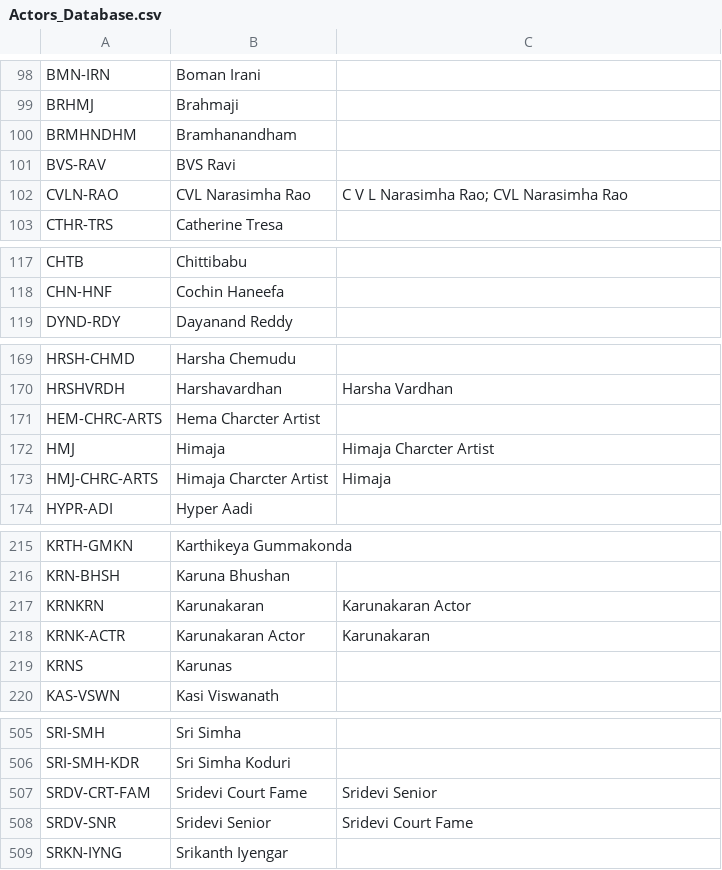
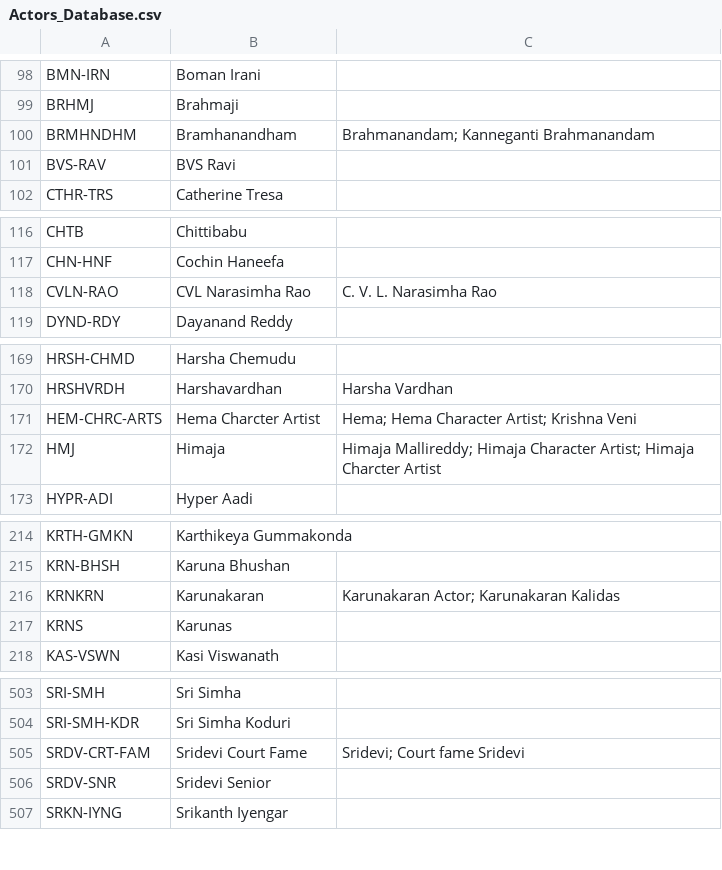
Before and after one commit to pavankumarwwe/Face-Tagger, a CSV file: Actors_Database.csv, drawn as a sheet; only a part is shown, gaps mark what is left out; the diff covers the shown part only.

```diff
--- a/Actors_Database.csv
+++ b/Actors_Database.csv
@@ -99,5 +99,4 @@ BMN-IRN,Boman Irani,
 BRHMJ,Brahmaji,
-BRMHNDHM,Bramhanandham,
+BRMHNDHM,Bramhanandham,Brahmanandam; Kanneganti Brahmanandam
 BVS-RAV,BVS Ravi,
-CVLN-RAO,CVL Narasimha Rao,C V L Narasimha Rao; CVL Narasimha Rao
 CTHR-TRS,Catherine Tresa,
@@ -118,2 +117,3 @@ CHTB,Chittibabu,
 CHN-HNF,Cochin Haneefa,
+CVLN-RAO,CVL Narasimha Rao,C. V. L. Narasimha Rao
 DYND-RDY,Dayanand Reddy,
@@ -170,5 +170,4 @@ HRSH-CHMD,Harsha Chemudu,
 HRSHVRDH,Harshavardhan,Harsha Vardhan
-HEM-CHRC-ARTS,Hema Charcter Artist,
-HMJ,Himaja,Himaja Charcter Artist
-HMJ-CHRC-ARTS,Himaja Charcter Artist,Himaja
+HEM-CHRC-ARTS,Hema Charcter Artist,Hema; Hema Character Artist; Krishna Veni
+HMJ,Himaja,Himaja Mallireddy; Himaja Character Artist; Himaja Charcter Artist
 HYPR-ADI,Hyper Aadi,
@@ -216,4 +215,3 @@ KRTH-GMKN,Karthikeya Gummakonda,
 KRN-BHSH,Karuna Bhushan,
-KRNKRN,Karunakaran,Karunakaran Actor
-KRNK-ACTR,Karunakaran Actor,Karunakaran
+KRNKRN,Karunakaran,Karunakaran Actor; Karunakaran Kalidas
 KRNS,Karunas,
@@ -506,4 +504,4 @@ SRI-SMH,Sri Simha,
 SRI-SMH-KDR,Sri Simha Koduri,
-SRDV-CRT-FAM,Sridevi Court Fame,Sridevi Senior
-SRDV-SNR,Sridevi Senior,Sridevi Court Fame
+SRDV-CRT-FAM,Sridevi Court Fame,Sridevi; Court fame Sridevi
+SRDV-SNR,Sridevi Senior,
 SRKN-IYNG,Srikanth Iyengar,
```
Also changed, not shown: 5 edited cells elsewhere in this file, 6 other files.
